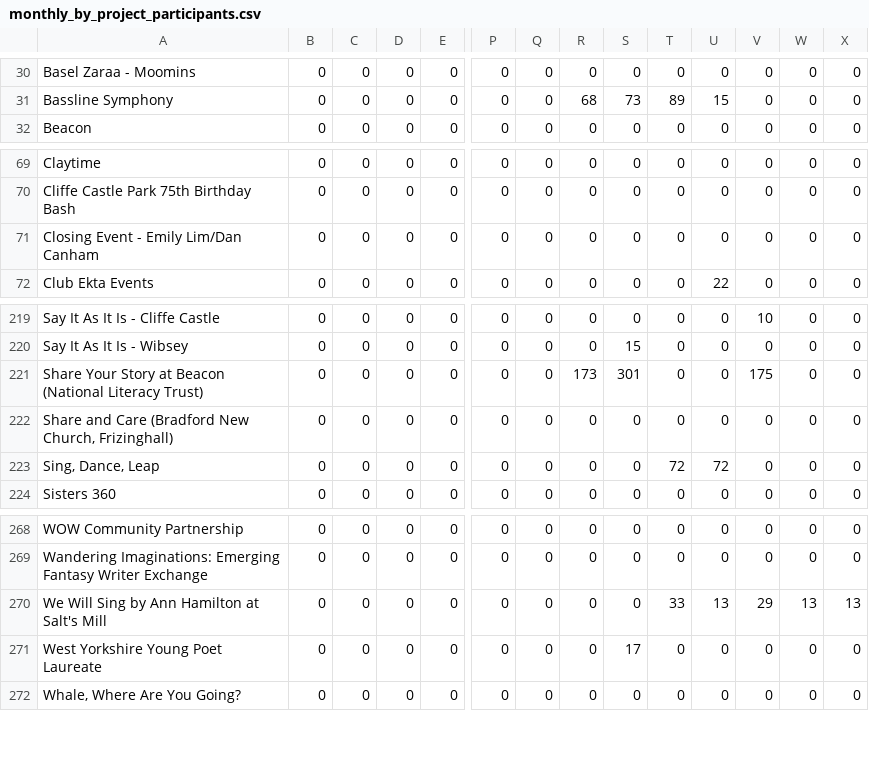
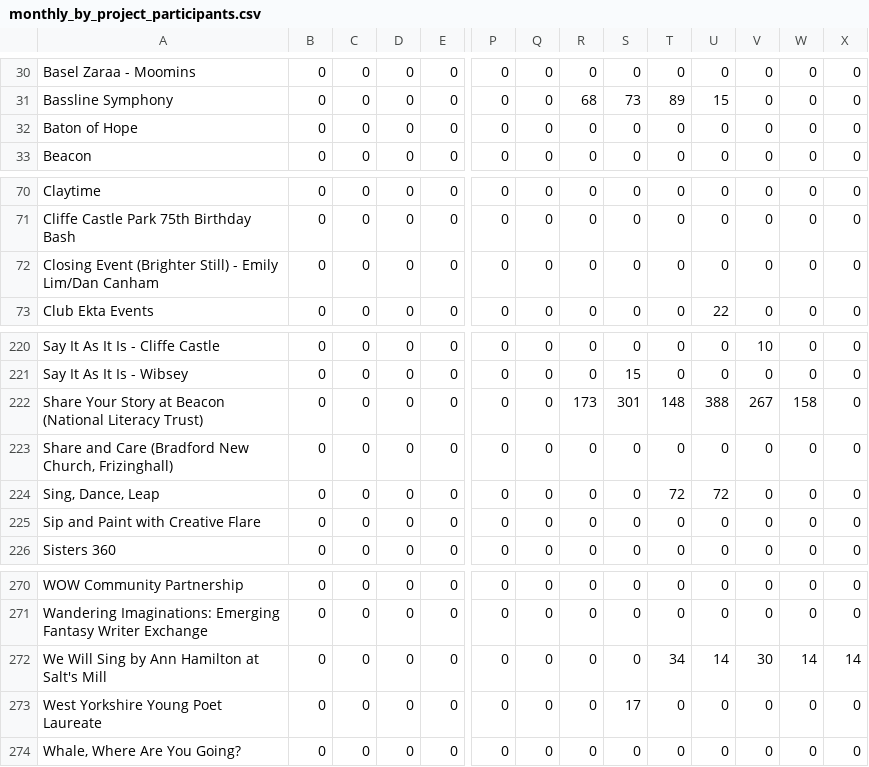
Before and after one commit to open-innovations/bradford-2025, a CSV file: src/themes/programme/_data/events/monthly_by_project_participants.csv, drawn as a sheet; only a part is shown, gaps mark what is left out; addresses are those after the commit; rows hold the shown columns only; the diff names each change by its address in the sheet, - before the commit and + after, or states it on an @@ line.

```diff
--- a/src/themes/programme/_data/events/monthly_by_project_participants.csv
+++ b/src/themes/programme/_data/events/monthly_by_project_participants.csv
+row 32: Baton of Hope | 0 | 0 | 0 | 0 | 0 | 0 | 0 | 0 | 0 | 0 | 0 | 0 | 0
-A72: Closing Event - Emily Lim/Dan Canham
+A72: Closing Event (Brighter Still) - Emily Lim/Dan Canham
-T222: 0
+T222: 148
-U222: 0
+U222: 388
-V222: 175
+V222: 267
-W222: 0
+W222: 158
+row 225: Sip and Paint with Creative Flare | 0 | 0 | 0 | 0 | 0 | 0 | 0 | 0 | 0 | 0 | 0 | 0 | 0
-T272: 33
+T272: 34
-U272: 13
+U272: 14
-V272: 29
+V272: 30
-W272: 13
+W272: 14
-X272: 13
+X272: 14
```
Also changed, not shown: src/experiments/huq/_data/footfall/met_office_bradford.csv, src/themes/programme/_data/events/monthly_breakdown.csv, 24 other files.
